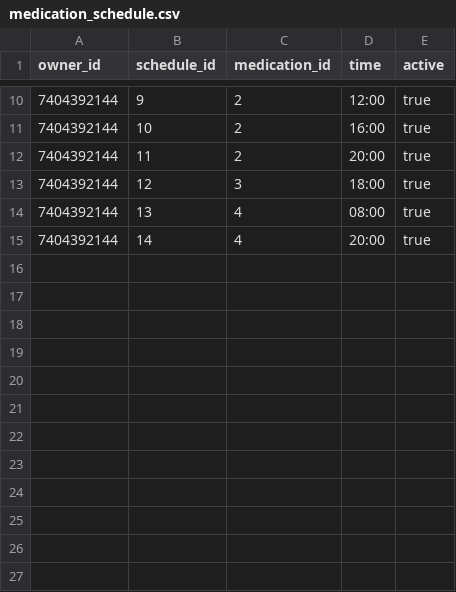
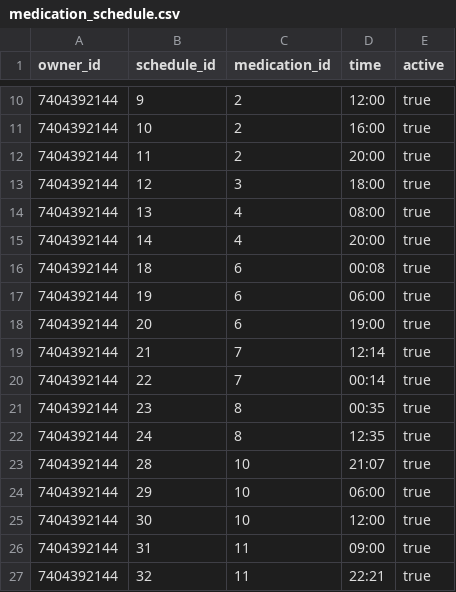
Before and after one commit to dynamixAI/MedicationBot, a CSV file: data/medication_schedule.csv, drawn as a sheet; only a part is shown, gaps mark what is left out.

```diff
--- a/data/medication_schedule.csv
+++ b/data/medication_schedule.csv
@@ -15 +15,13 @@ owner_id,schedule_id,medication_id,time,active
 7404392144,14,4,20:00,true
+7404392144,18,6,00:08,true
+7404392144,19,6,06:00,true
+7404392144,20,6,19:00,true
+7404392144,21,7,12:14,true
+7404392144,22,7,00:14,true
+7404392144,23,8,00:35,true
+7404392144,24,8,12:35,true
+7404392144,28,10,21:07,true
+7404392144,29,10,06:00,true
+7404392144,30,10,12:00,true
+7404392144,31,11,09:00,true
+7404392144,32,11,22:21,true
```
Also changed, not shown: data/medications.csv, 16 other files.
